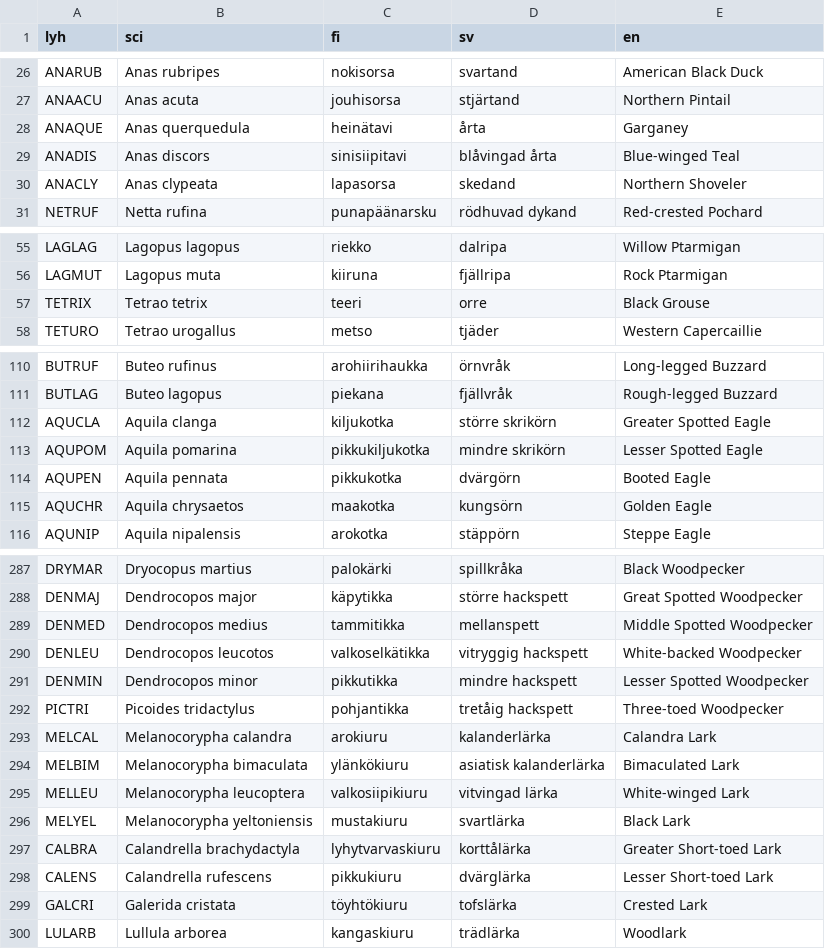
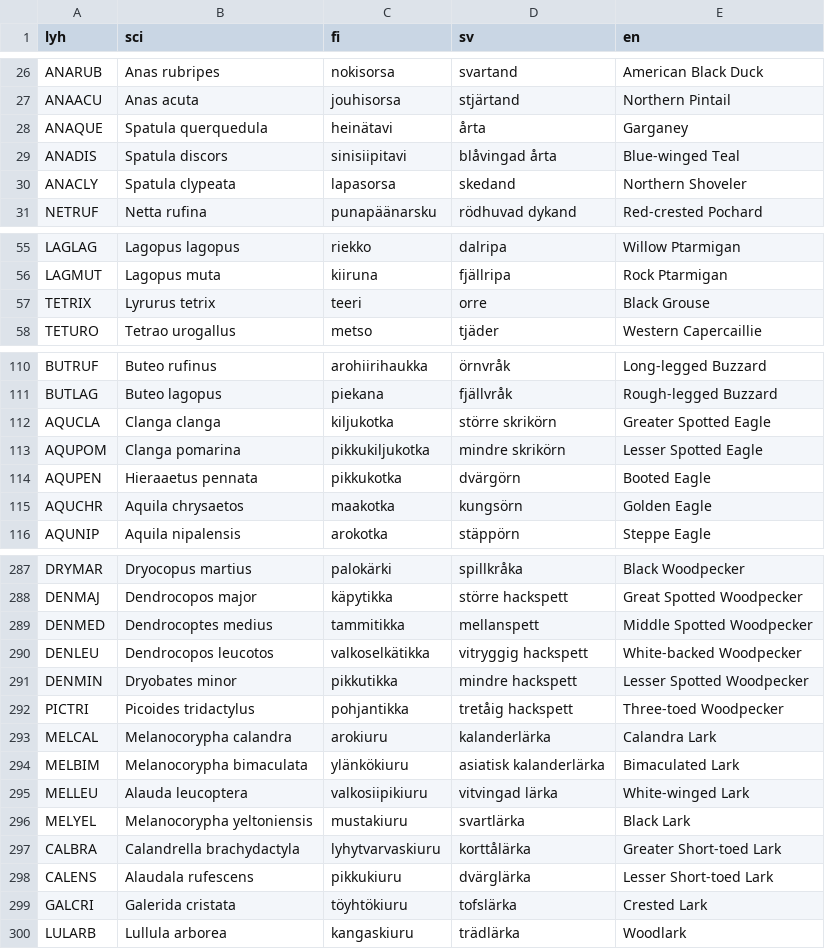
Before and after one commit to mikaelnyman/xeno, a CSV file: lajit.csv, drawn as a sheet; only a part is shown, gaps mark what is left out; the diff covers the shown part only.

```diff
--- a/lajit.csv
+++ b/lajit.csv
@@ -27,5 +27,5 @@ ANARUB	Anas rubripes	nokisorsa	svartand	American Black Duck
 ANAACU	Anas acuta	jouhisorsa	stjärtand	Northern Pintail
-ANAQUE	Anas querquedula	heinätavi	årta	Garganey
-ANADIS	Anas discors	sinisiipitavi	blåvingad årta	Blue-winged Teal
-ANACLY	Anas clypeata	lapasorsa	skedand	Northern Shoveler
+ANAQUE	Spatula querquedula	heinätavi	årta	Garganey
+ANADIS	Spatula discors	sinisiipitavi	blåvingad årta	Blue-winged Teal
+ANACLY	Spatula clypeata	lapasorsa	skedand	Northern Shoveler
 NETRUF	Netta rufina	punapäänarsku	rödhuvad dykand	Red-crested Pochard
@@ -56,3 +56,3 @@ LAGLAG	Lagopus lagopus	riekko	dalripa	Willow Ptarmigan
 LAGMUT	Lagopus muta	kiiruna	fjällripa	Rock Ptarmigan
-TETRIX	Tetrao tetrix	teeri	orre	Black Grouse
+TETRIX	Lyrurus tetrix	teeri	orre	Black Grouse
 TETURO	Tetrao urogallus	metso	tjäder	Western Capercaillie
@@ -111,5 +111,5 @@ BUTRUF	Buteo rufinus	arohiirihaukka	örnvråk	Long-legged Buzzard
 BUTLAG	Buteo lagopus	piekana	fjällvråk	Rough-legged Buzzard
-AQUCLA	Aquila clanga	kiljukotka	större skrikörn	Greater Spotted Eagle
-AQUPOM	Aquila pomarina	pikkukiljukotka	mindre skrikörn	Lesser Spotted Eagle
-AQUPEN	Aquila pennata	pikkukotka	dvärgörn	Booted Eagle
+AQUCLA	Clanga clanga	kiljukotka	större skrikörn	Greater Spotted Eagle
+AQUPOM	Clanga pomarina	pikkukiljukotka	mindre skrikörn	Lesser Spotted Eagle
+AQUPEN	Hieraaetus pennata	pikkukotka	dvärgörn	Booted Eagle
 AQUCHR	Aquila chrysaetos	maakotka	kungsörn	Golden Eagle
@@ -288,5 +288,5 @@ DRYMAR	Dryocopus martius	palokärki	spillkråka	Black Woodpecker
 DENMAJ	Dendrocopos major	käpytikka	större hackspett	Great Spotted Woodpecker
-DENMED	Dendrocopos medius	tammitikka	mellanspett	Middle Spotted Woodpecker
+DENMED	Dendrocoptes medius	tammitikka	mellanspett	Middle Spotted Woodpecker
 DENLEU	Dendrocopos leucotos	valkoselkätikka	vitryggig hackspett	White-backed Woodpecker
-DENMIN	Dendrocopos minor	pikkutikka	mindre hackspett	Lesser Spotted Woodpecker
+DENMIN	Dryobates minor	pikkutikka	mindre hackspett	Lesser Spotted Woodpecker
 PICTRI	Picoides tridactylus	pohjantikka	tretåig hackspett	Three-toed Woodpecker
@@ -294,6 +294,6 @@ MELCAL	Melanocorypha calandra	arokiuru	kalanderlärka	Calandra Lark
 MELBIM	Melanocorypha bimaculata	ylänkökiuru	asiatisk kalanderlärka	Bimaculated Lark
-MELLEU	Melanocorypha leucoptera	valkosiipikiuru	vitvingad lärka	White-winged Lark
+MELLEU	Alauda leucoptera	valkosiipikiuru	vitvingad lärka	White-winged Lark
 MELYEL	Melanocorypha yeltoniensis	mustakiuru	svartlärka	Black Lark
 CALBRA	Calandrella brachydactyla	lyhytvarvaskiuru	korttålärka	Greater Short-toed Lark
-CALENS	Calandrella rufescens	pikkukiuru	dvärglärka	Lesser Short-toed Lark
+CALENS	Alaudala rufescens	pikkukiuru	dvärglärka	Lesser Short-toed Lark
 GALCRI	Galerida cristata	töyhtökiuru	tofslärka	Crested Lark
```
Also changed, not shown: 24 edited cells elsewhere in this file, 2 other files.
